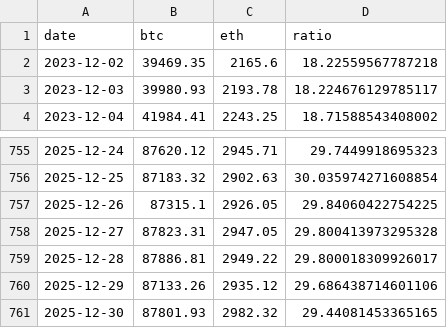
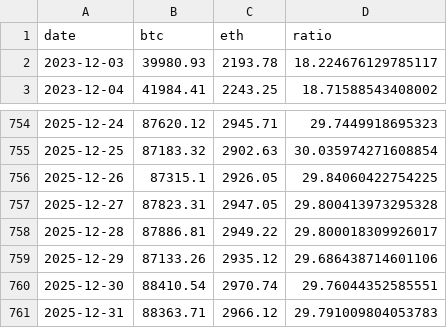
Before and after one commit to RoundBearChoi/btc_eth_statistics, a CSV file: data/btc_eth_price.csv, drawn as a sheet; only a part is shown, gaps mark what is left out.

```diff
--- a/data/btc_eth_price.csv
+++ b/data/btc_eth_price.csv
@@ -1,3 +1,2 @@
 date,btc,eth,ratio
-2023-12-02,39469.35,2165.6,18.22559567787218
 2023-12-03,39980.93,2193.78,18.224676129785117
@@ -760,2 +759,3 @@ date,btc,eth,ratio
 2025-12-29,87133.26,2935.12,29.686438714601106
-2025-12-30,87801.93,2982.32,29.44081453365165
+2025-12-30,88410.54,2970.74,29.76044352585551
+2025-12-31,88363.71,2966.12,29.791009804053783
```
Also changed, not shown: data/btc_eth_lower_ordered.csv, data/btc_eth_price_change.csv, 13 other files.
